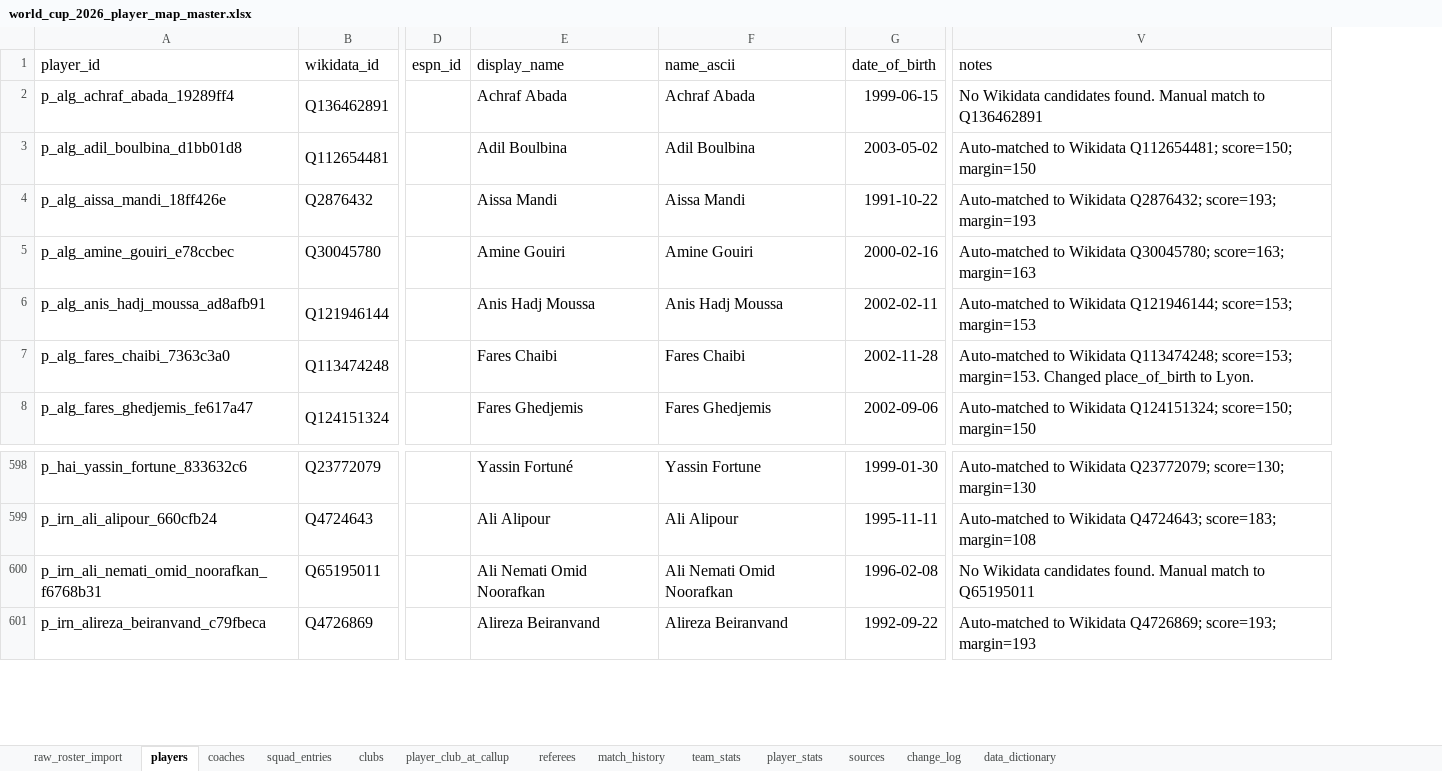
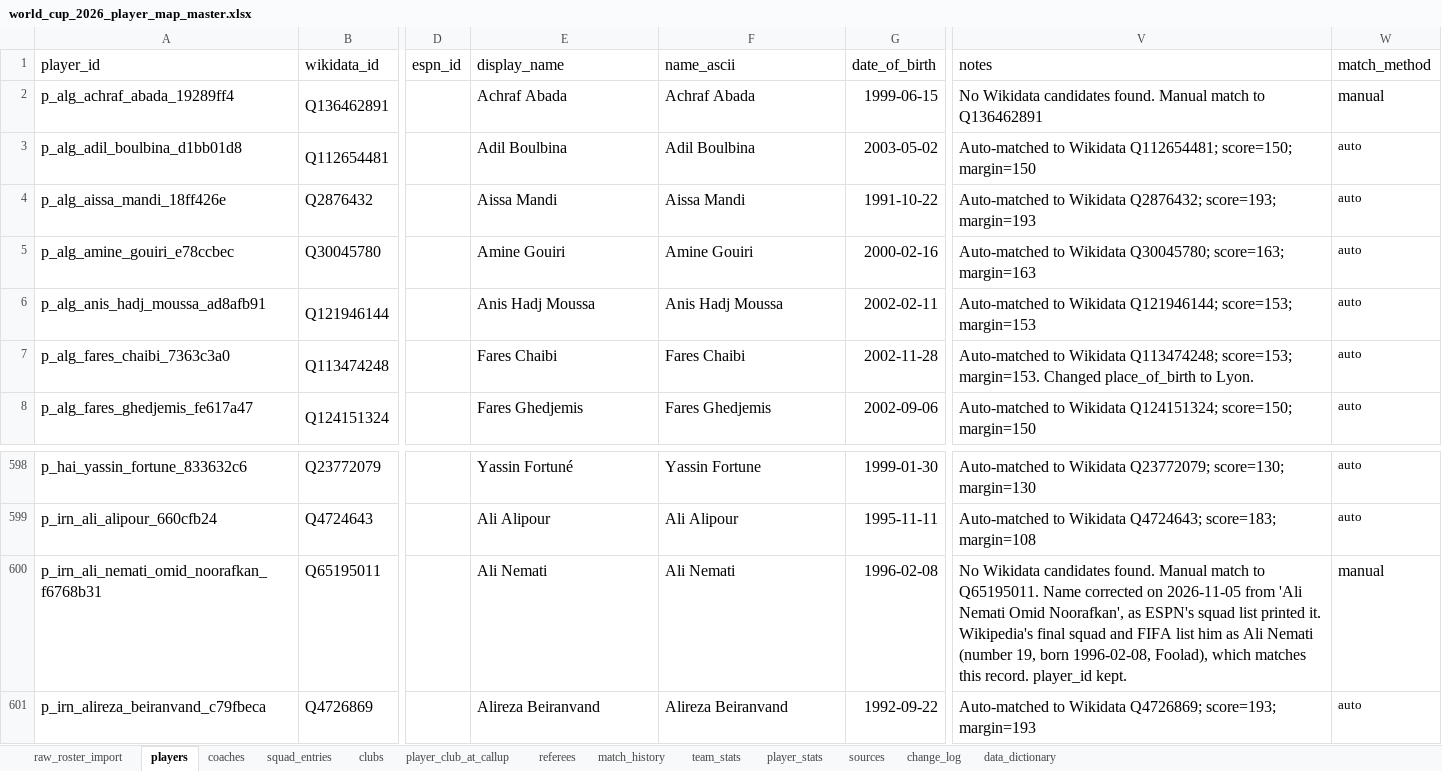
Before and after one commit to torqueda/world_cup_player_tracker, an Excel workbook: data/master/world_cup_2026_player_map_master.xlsx, sheet players, drawn as a sheet; only a part is shown, gaps mark what is left out; values as stored, in another font and other column widths than the file's, no borders; the diff covers the shown part only; the diff names each change by its address in the sheet, - before the commit and + after, or states it on an @@ line.

```diff
--- a/data/master/world_cup_2026_player_map_master.xlsx (sheet players)
+++ b/data/master/world_cup_2026_player_map_master.xlsx (sheet players)
+column W (match_method), rows 2-8: manual | auto | auto | auto | auto | auto | auto; rows 598-601: auto | auto | manual | auto
-E600 (display_name): Ali Nemati Omid Noorafkan
+E600 (display_name): Ali Nemati
-F600 (name_ascii): Ali Nemati Omid Noorafkan
+F600 (name_ascii): Ali Nemati
-V600 (notes): …match to Q65195011
+V600 (notes): …match to Q65195011. Name corrected on 2026-11-05 from 'Ali Nemati Omid Noorafkan', as ESPN's squad list printed it. Wikipedia's final squad and FIFA list him as Ali Nemati (number 19, born 1996-02-08, Foolad), which matches this record. player_id kept.
```
Also changed, not shown: 31 edited cells elsewhere in this sheet, sheet sources, sheet change_log, 1 other file.
